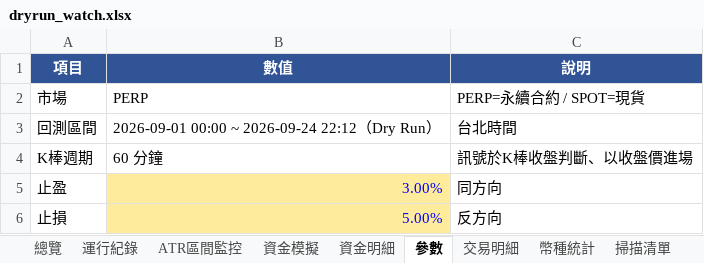
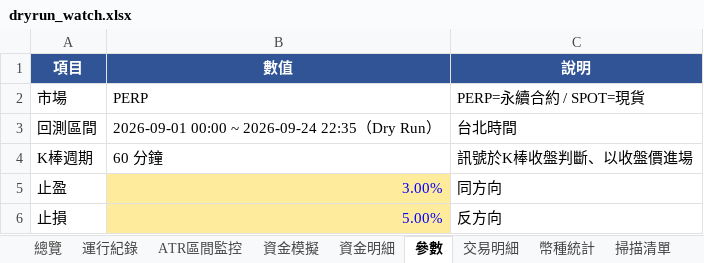
Before and after one commit to timzen43210/Crypto_Trader, an Excel workbook: output/dryrun_watch.xlsx, sheet 參數, drawn as a sheet; only a part is shown; values as stored, in another font and other column widths than the file's, no borders; the diff names each change by its address in the sheet, - before the commit and + after, or states it on an @@ line.

```diff
--- a/output/dryrun_watch.xlsx (sheet 參數)
+++ b/output/dryrun_watch.xlsx (sheet 參數)
-B3 (數值): 2026-09-01 00:00 ~ 2026-09-24 22:12（Dry Run）
+B3 (數值): 2026-09-01 00:00 ~ 2026-09-24 22:35（Dry Run）
```
Also changed, not shown: sheet 運行紀錄, sheet 總覽, output/dryrun_rev.xlsx, output/dryrun_rev_wide.xlsx, 4 other files.
